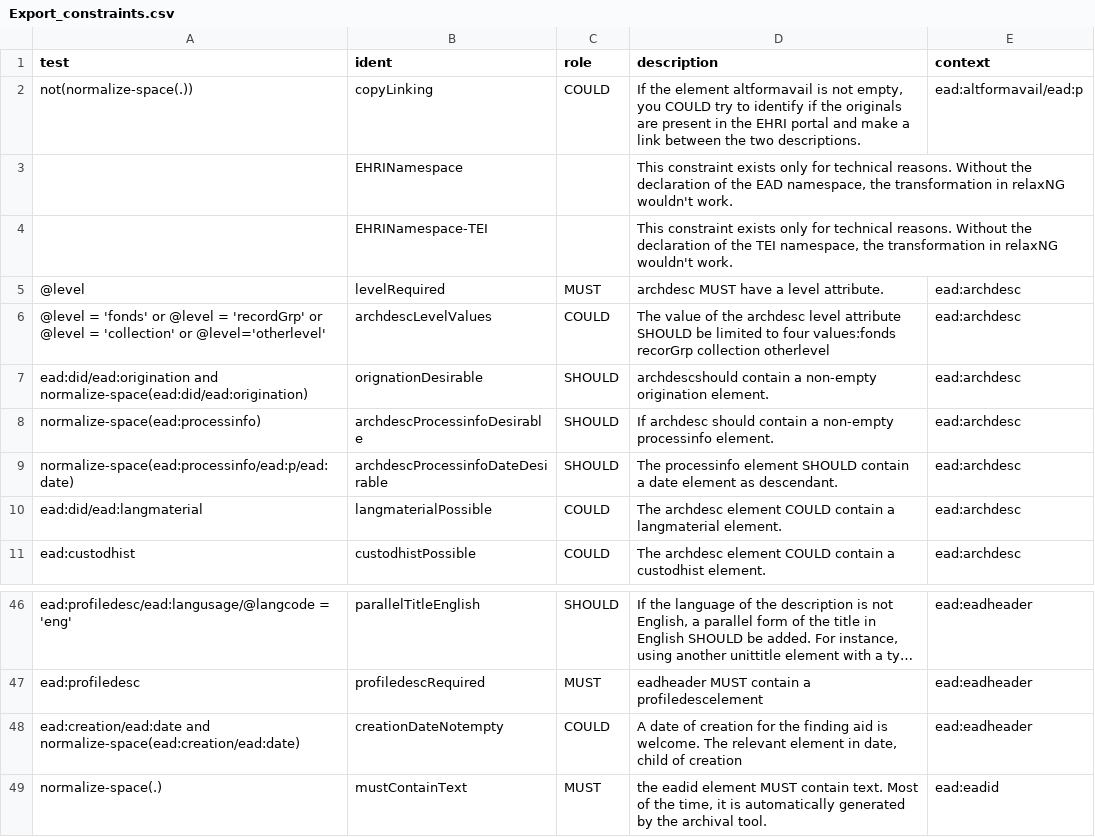
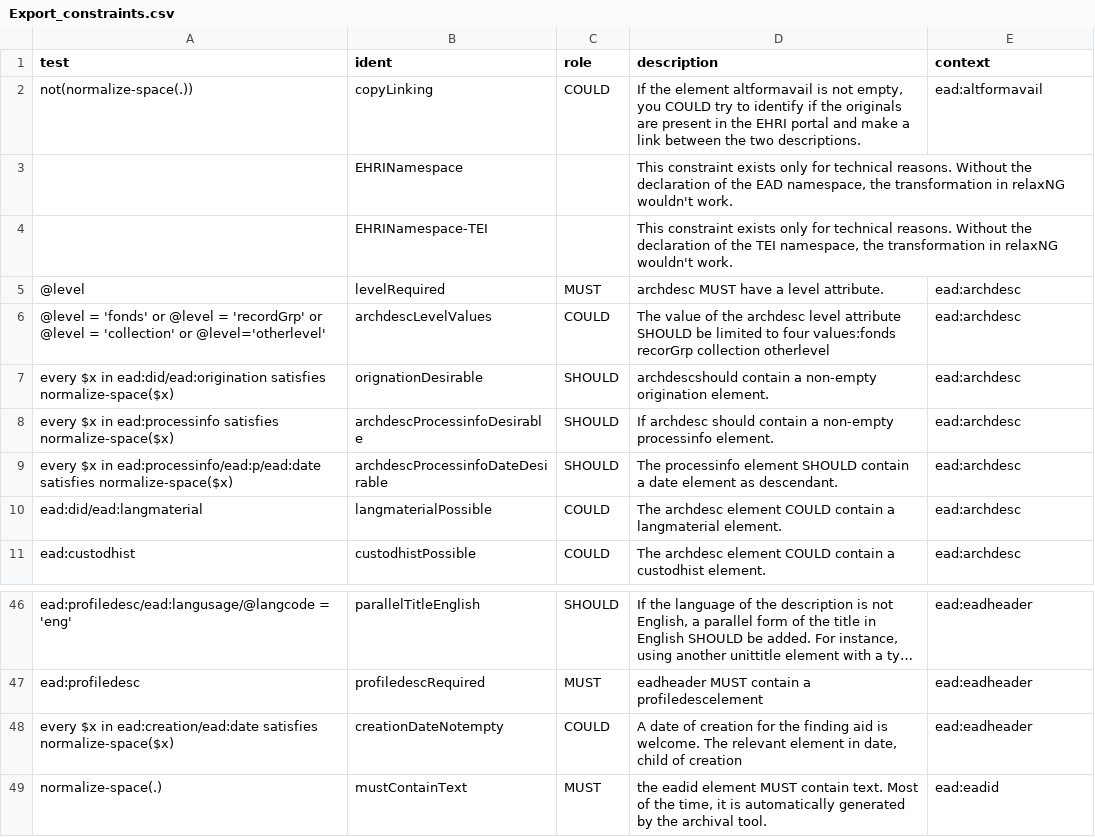
Before and after one commit to EHRI/data-validations, a CSV file: ODD-RelaxNG/EAD/Export_constraints.csv, drawn as a sheet; only a part is shown, gaps mark what is left out; long unchanged cells end in …; the diff covers the shown part only; the diff names each change by its address in the sheet, - before the commit and + after, or states it on an @@ line.

```diff
--- a/ODD-RelaxNG/EAD/Export_constraints.csv
+++ b/ODD-RelaxNG/EAD/Export_constraints.csv
-E2 (context): ead:altformavail/ead:p
+E2 (context): ead:altformavail
-A7 (test): ead:did/ead:origination and normalize-space(ead:did/ead:origination)
+A7 (test): every $x in ead:did/ead:origination satisfies normalize-space($x)
-A8 (test): normalize-space(ead:processinfo)
+A8 (test): every $x in ead:processinfo satisfies normalize-space($x)
-A9 (test): normalize-space(ead:processinfo/ead:p/ead:date)
+A9 (test): every $x in ead:processinfo/ead:p/ead:date satisfies normalize-space($x)
-A48 (test): ead:creation/ead:date and normalize-space(ead:creation/ead:date)
+A48 (test): every $x in ead:creation/ead:date satisfies normalize-space($x)
```
Also changed, not shown: 1 added row, 3 removed rows and 12 edited cells elsewhere in this file, 4 other files.
